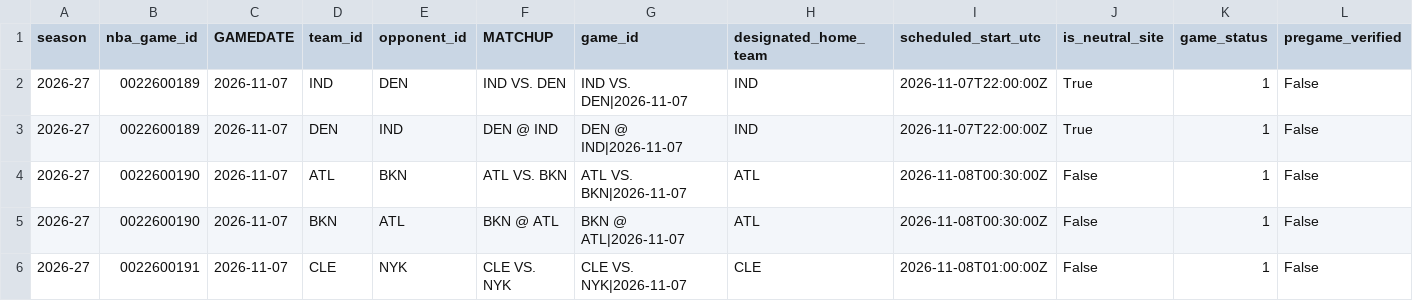
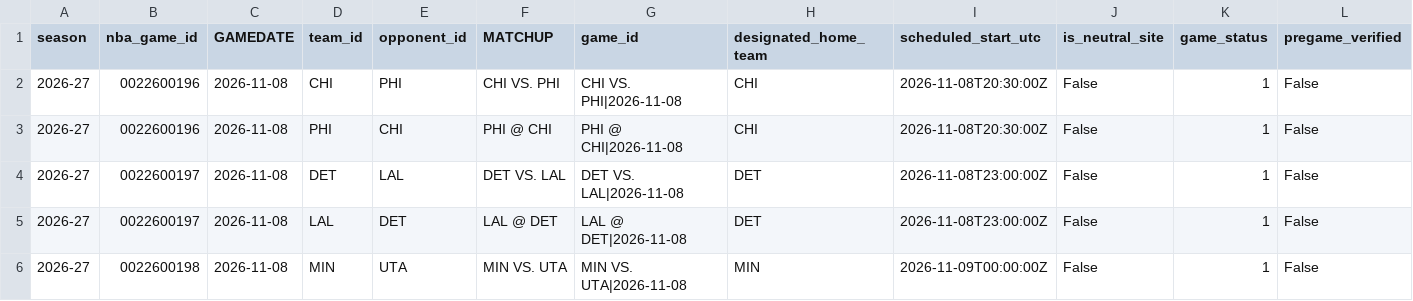
Before and after one commit to syun1031/nba-player-performance-prediction, a CSV file: outputs/future_prediction/pending_schedule.csv, drawn as a sheet; only a part is shown; the diff covers the shown part only; the diff names each change by its address in the sheet, - before the commit and + after, or states it on an @@ line.

```diff
--- a/outputs/future_prediction/pending_schedule.csv
+++ b/outputs/future_prediction/pending_schedule.csv
-B2:B3 (nba_game_id): 0022600189
+B2:B3 (nba_game_id): 0022600196
-C2:C6 (GAMEDATE): 2026-11-07
+C2:C6 (GAMEDATE): 2026-11-08
-D2 (team_id): IND
+D2 (team_id): CHI
-E2 (opponent_id): DEN
+E2 (opponent_id): PHI
-F2 (MATCHUP): IND VS. DEN
+F2 (MATCHUP): CHI VS. PHI
-G2 (game_id): IND VS. DEN|2026-11-07
+G2 (game_id): CHI VS. PHI|2026-11-08
-H2:H3 (designated_home_team): IND
+H2:H3 (designated_home_team): CHI
-I2:I3 (scheduled_start_utc): 2026-11-07T22:00:00Z
+I2:I3 (scheduled_start_utc): 2026-11-08T20:30:00Z
-J2:J3 (is_neutral_site): True
+J2:J3 (is_neutral_site): False
-D3 (team_id): DEN
+D3 (team_id): PHI
-E3 (opponent_id): IND
+E3 (opponent_id): CHI
-F3 (MATCHUP): DEN @ IND
+F3 (MATCHUP): PHI @ CHI
-G3 (game_id): DEN @ IND|2026-11-07
+G3 (game_id): PHI @ CHI|2026-11-08
-B4:B5 (nba_game_id): 0022600190
+B4:B5 (nba_game_id): 0022600197
-D4 (team_id): ATL
+D4 (team_id): DET
-E4 (opponent_id): BKN
+E4 (opponent_id): LAL
-F4 (MATCHUP): ATL VS. BKN
+F4 (MATCHUP): DET VS. LAL
-G4 (game_id): ATL VS. BKN|2026-11-07
+G4 (game_id): DET VS. LAL|2026-11-08
-H4:H5 (designated_home_team): ATL
+H4:H5 (designated_home_team): DET
-I4:I5 (scheduled_start_utc): 2026-11-08T00:30:00Z
+I4:I5 (scheduled_start_utc): 2026-11-08T23:00:00Z
-D5 (team_id): BKN
+D5 (team_id): LAL
-E5 (opponent_id): ATL
+E5 (opponent_id): DET
-F5 (MATCHUP): BKN @ ATL
+F5 (MATCHUP): LAL @ DET
-G5 (game_id): BKN @ ATL|2026-11-07
+G5 (game_id): LAL @ DET|2026-11-08
-B6 (nba_game_id): 0022600191
+B6 (nba_game_id): 0022600198
-D6 (team_id): CLE
+D6 (team_id): MIN
-E6 (opponent_id): NYK
+E6 (opponent_id): UTA
-F6 (MATCHUP): CLE VS. NYK
+F6 (MATCHUP): MIN VS. UTA
-G6 (game_id): CLE VS. NYK|2026-11-07
+G6 (game_id): MIN VS. UTA|2026-11-08
-H6 (designated_home_team): CLE
+H6 (designated_home_team): MIN
-I6 (scheduled_start_utc): 2026-11-08T01:00:00Z
+I6 (scheduled_start_utc): 2026-11-09T00:00:00Z
```
Also changed, not shown: 72 edited cells elsewhere in this file, outputs/current_season_backtest/excluded.csv, outputs/future_prediction/team_games.csv, 6 other files.
